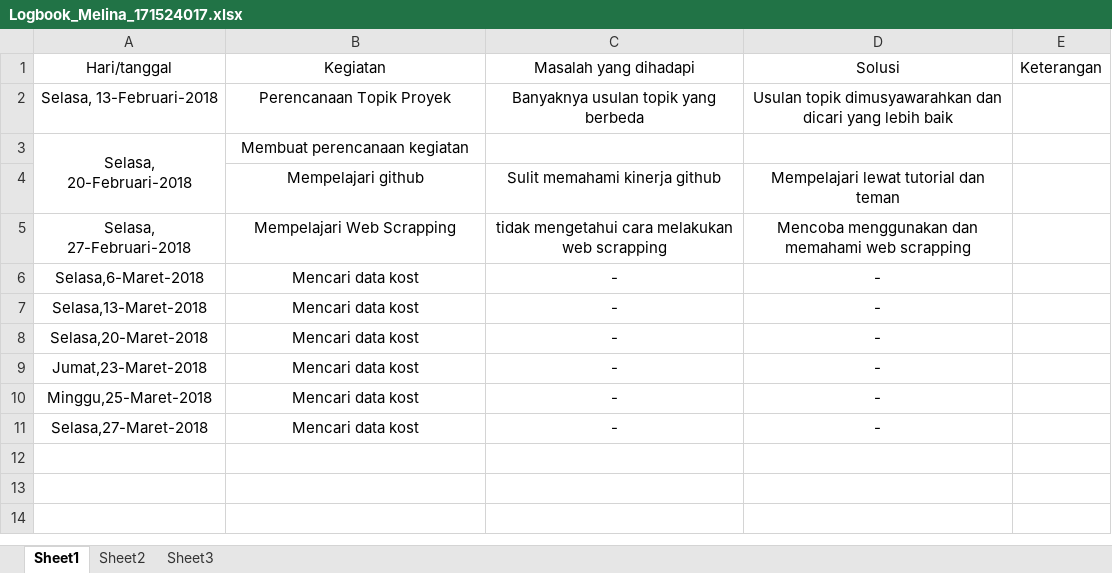
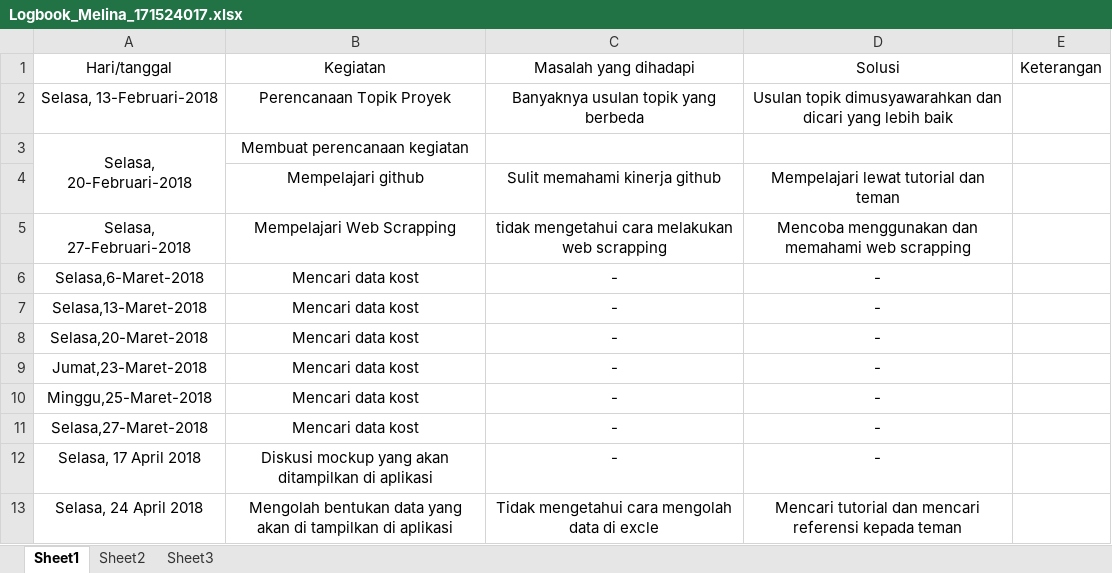
Before and after one commit to fadlytr/Proyek1_Kosqu, an Excel workbook: Logbook/Logbook_Melina_171524017.xlsx, sheet Sheet1, drawn as a sheet; values as stored, in another font and other column widths than the file's, no borders; the diff names each change by its address in the sheet, - before the commit and + after, or states it on an @@ line.

Commit message:
update

```diff
--- a/Logbook/Logbook_Melina_171524017.xlsx (sheet Sheet1)
+++ b/Logbook/Logbook_Melina_171524017.xlsx (sheet Sheet1)
+row 12: Selasa, 17 April 2018 | Diskusi mockup yang akan ditampilkan di aplikasi | - | -
+row 13: Selasa, 24 April 2018 | Mengolah bentukan data yang akan di tampilkan di aplikasi | Tidak mengetahui cara mengolah data di excle | Mencari tutorial dan mencari referensi kepada teman
```
